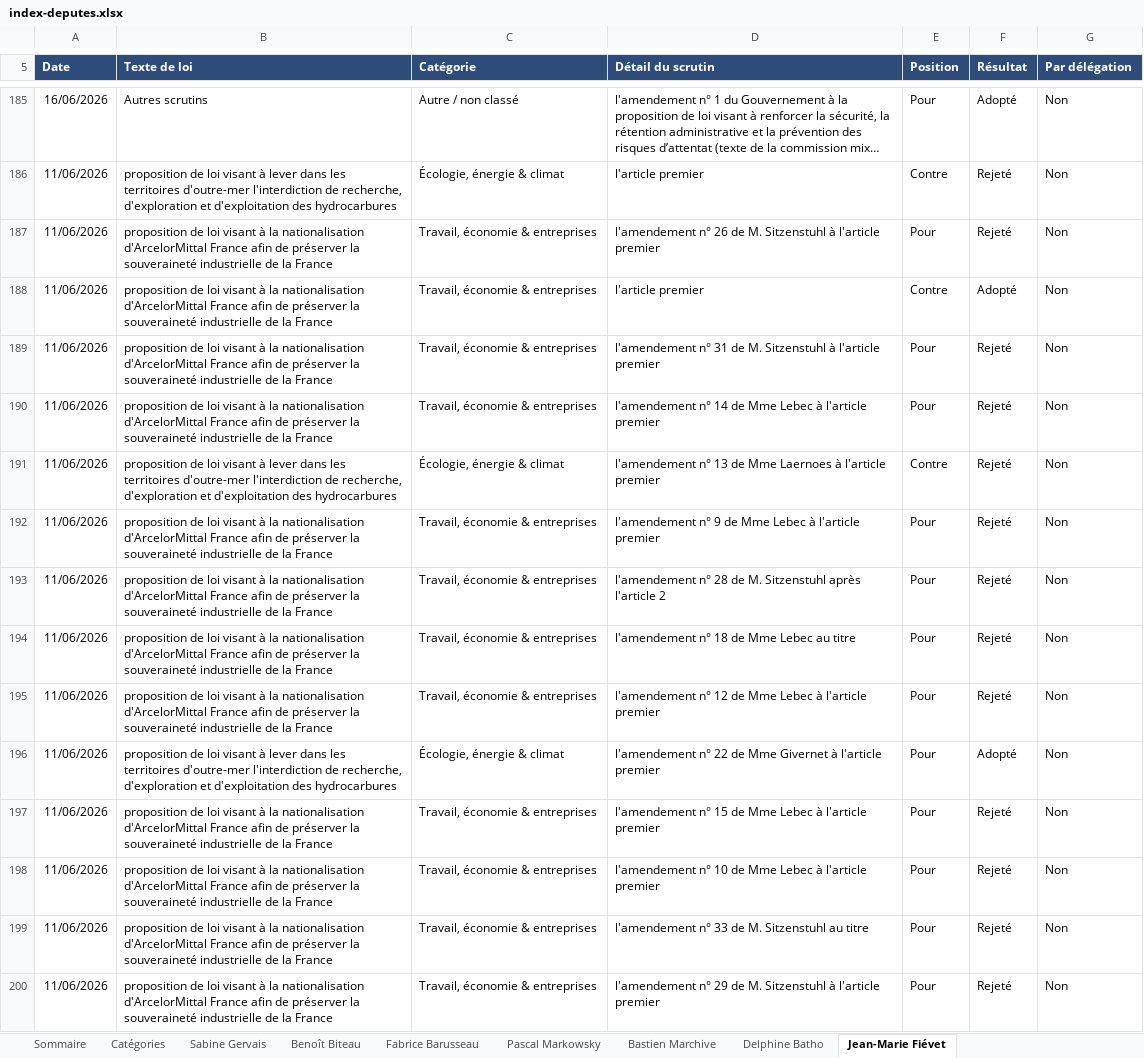
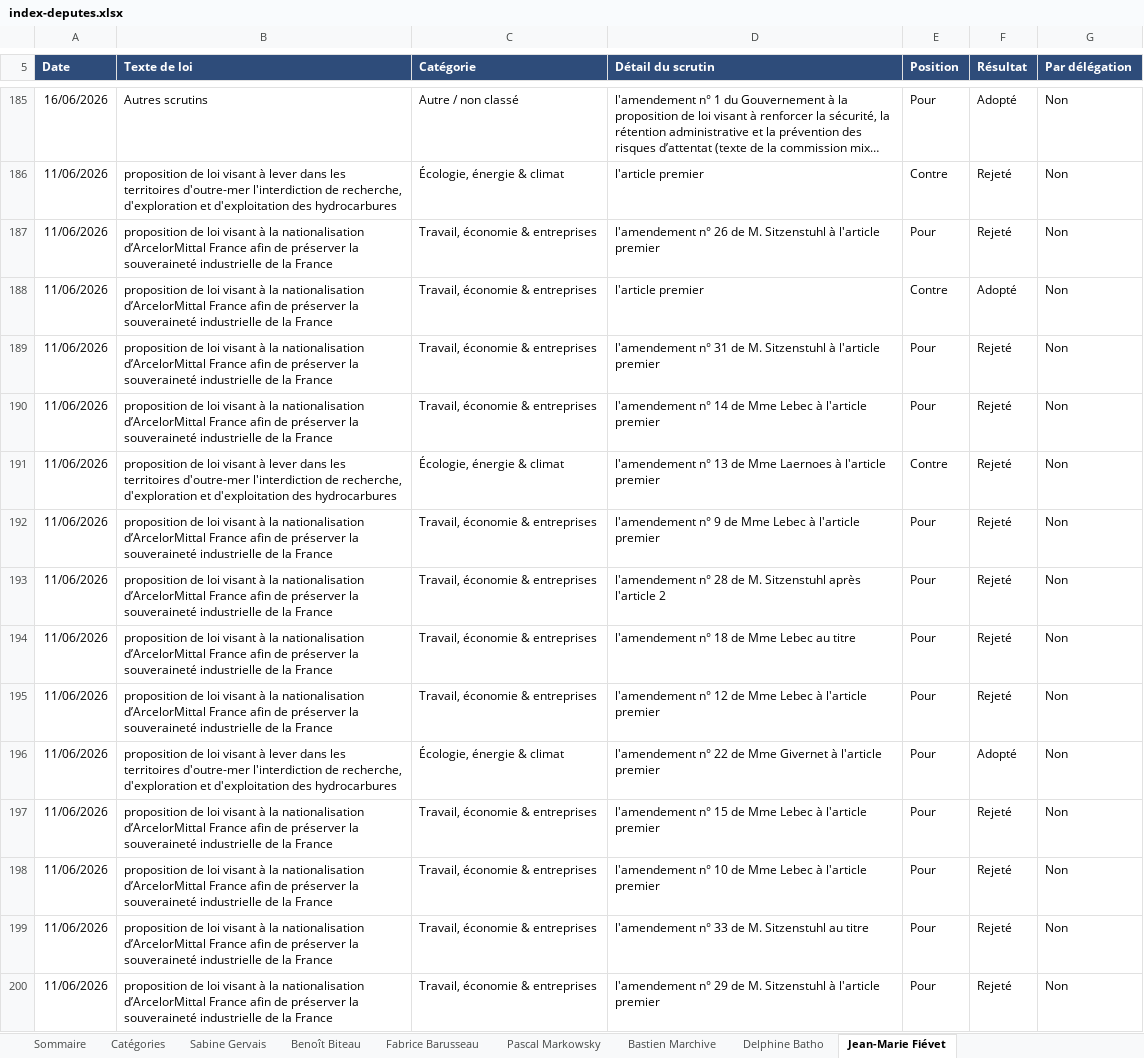
Before and after one commit to Biguhuh/votes_parlementaires, an Excel workbook: docs/index-deputes.xlsx, sheet Jean-Marie Fiévet, drawn as a sheet; only a part is shown, gaps mark what is left out; long unchanged cells end in …; values as stored, in another font and other column widths than the file's, no borders; table styles not drawn; the diff covers the shown part only; the diff names each change by its address in the sheet, - before the commit and + after, or states it on an @@ line.

```diff
--- a/docs/index-deputes.xlsx (sheet Jean-Marie Fiévet)
+++ b/docs/index-deputes.xlsx (sheet Jean-Marie Fiévet)
-B187:B190 (Texte de loi): …la nationalisation d'ArcelorMittal France afin…
+B187:B190 (Texte de loi): …la nationalisation d’ArcelorMittal France afin…
-B192:B195 (Texte de loi): …la nationalisation d'ArcelorMittal France afin…
+B192:B195 (Texte de loi): …la nationalisation d’ArcelorMittal France afin…
-B197:B200 (Texte de loi): …la nationalisation d'ArcelorMittal France afin…
+B197:B200 (Texte de loi): …la nationalisation d’ArcelorMittal France afin…
```
Also changed, not shown: 14 edited cells elsewhere in this sheet, sheet Pascal Markowsky, sheet Sabine Gervais, sheet Benoît Biteau, sheet Sommaire, sheet Fabrice Barusseau, docs/index-senateurs.xlsx, 1 other file.
